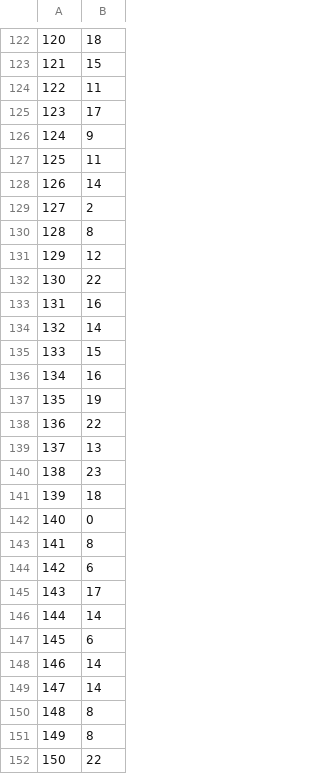
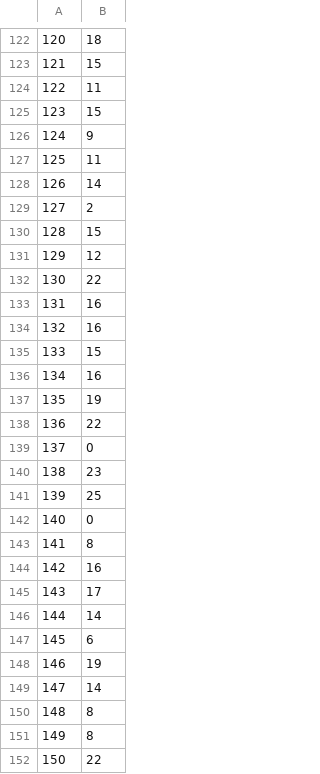
Before and after one commit to NJLprograms/COMP472_1, a CSV file: Base-DT/BASE_DT_DS1.csv, drawn as a sheet; only a part is shown, gaps mark what is left out; the diff covers the shown part only.

```diff
--- a/Base-DT/BASE_DT_DS1.csv
+++ b/Base-DT/BASE_DT_DS1.csv
@@ -124,3 +124,3 @@
 122,11
-123,17
+123,15
 124,9
@@ -129,3 +129,3 @@
 127,2
-128,8
+128,15
 129,12
@@ -133,3 +133,3 @@
 131,16
-132,14
+132,16
 133,15
@@ -138,8 +138,8 @@
 136,22
-137,13
+137,0
 138,23
-139,18
+139,25
 140,0
 141,8
-142,6
+142,16
 143,17
@@ -147,3 +147,3 @@
 145,6
-146,14
+146,19
 147,14
```
Also changed, not shown: 62 edited cells elsewhere in this file, Base-DT/BASE_DT_DS2.csv, Base-MLP/Base-MLP-DS2.csv, 7 other files.
